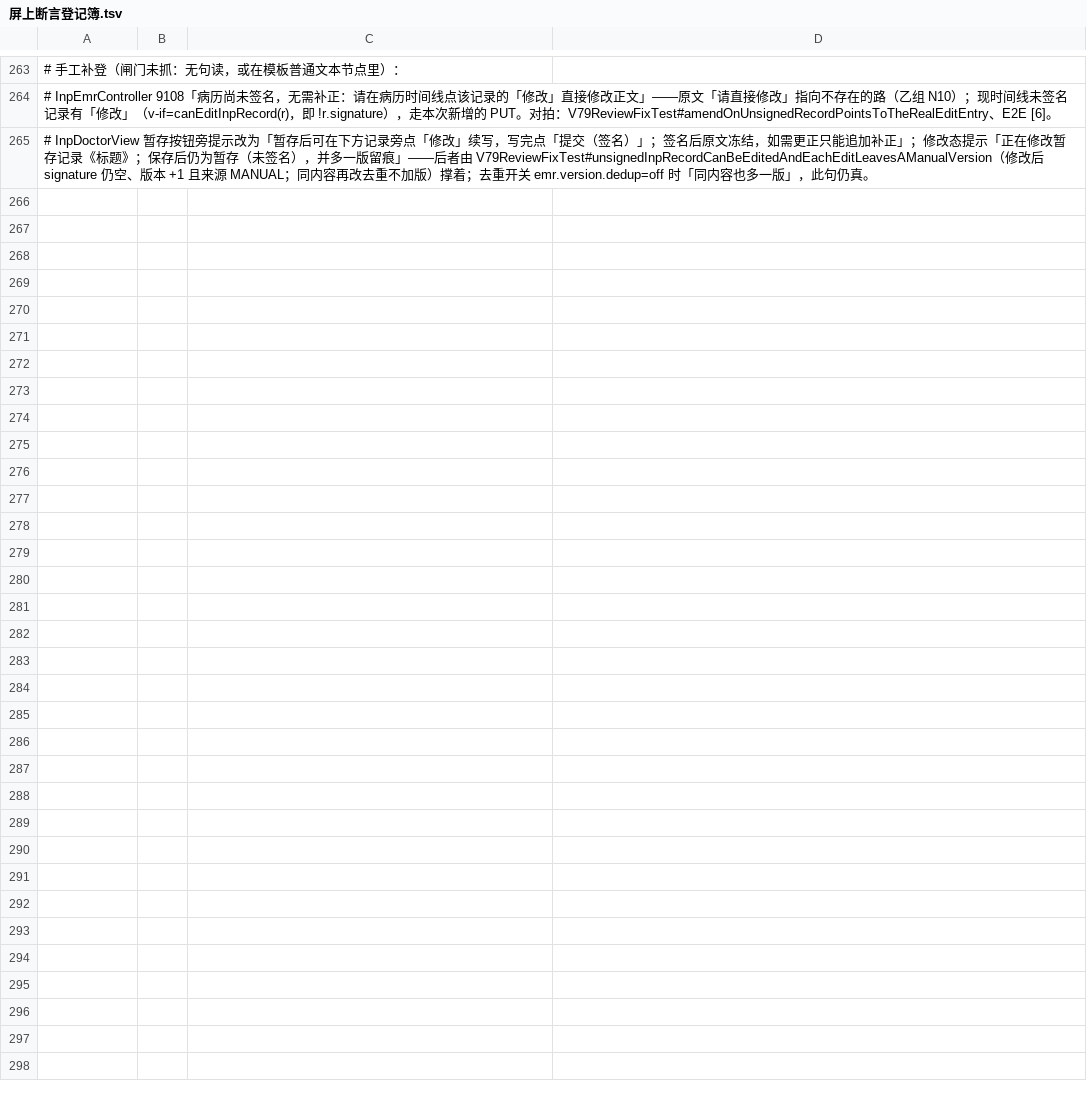
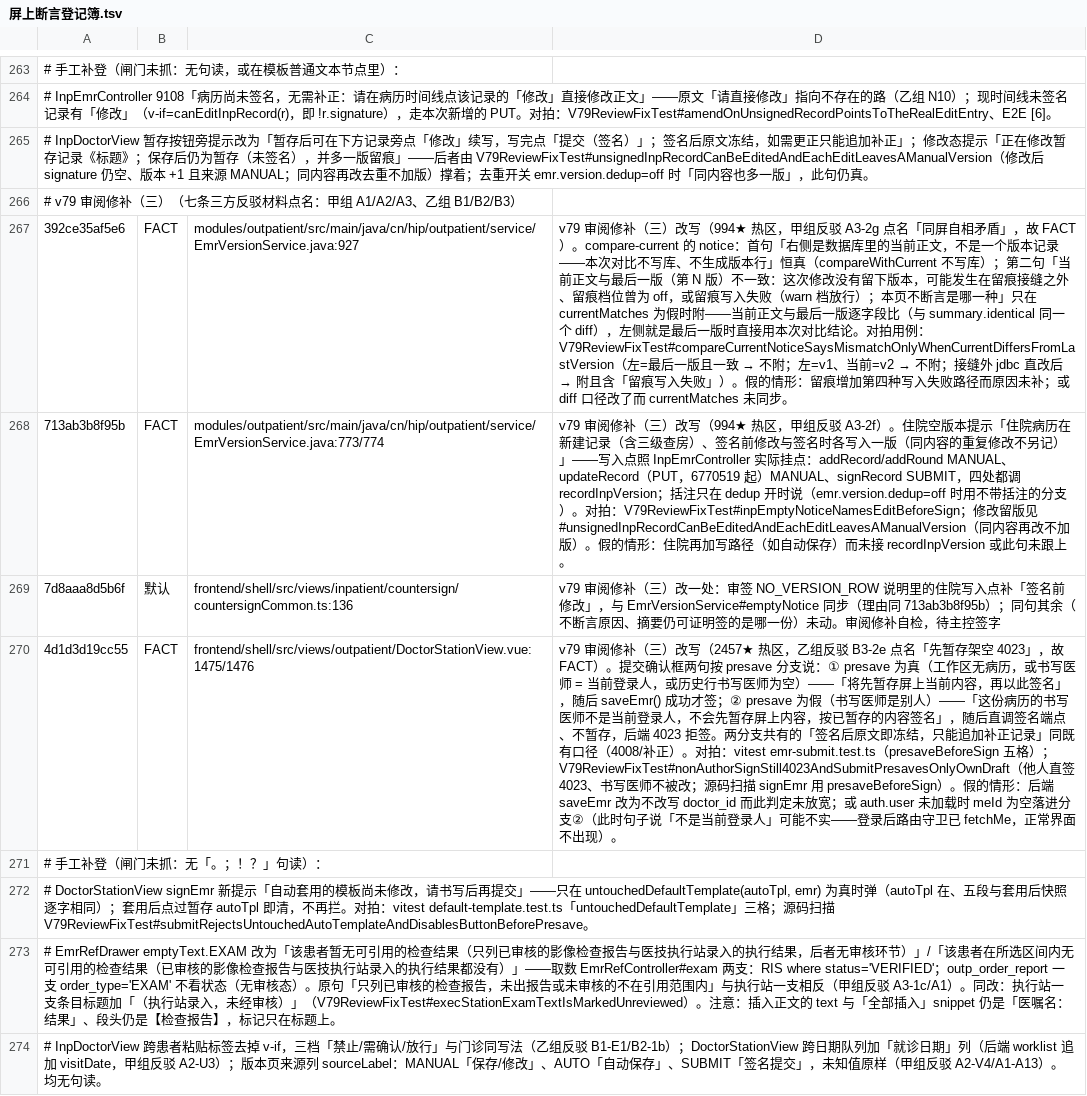
Before and after one commit to xujiann/hip-platform, a TSV file: docs/屏上断言登记簿.tsv, drawn as a sheet; only a part is shown, gaps mark what is left out; the diff names each change by its address in the sheet, - before the commit and + after, or states it on an @@ line.

```diff
--- a/docs/屏上断言登记簿.tsv
+++ b/docs/屏上断言登记簿.tsv
+row 266: # v79 审阅修补（三）（七条三方反驳材料点名：甲组 A1/A2/A3、乙组 B1/B2/B3）
+row 267: 392ce35af5e6 | FACT | modules/outpatient/src/main/java/cn/hip/outpatient/service/EmrVersionService.java:927 | v79 审阅修补（三）改写（994★ 热区，甲组反驳 A3-2g 点名「同屏自相矛盾」，故 FACT）。compare-current 的 notice：首句「右侧是数据库里的当前正文，不是一个版本记录——本次对比不写库、不生成版本行」恒真（compareWithCurrent 不写库）；第二句「当前正文与最后一版（第 N 版）不一致：这次修改没有留下版本，可能发生在留痕接缝之外、留痕档位曾为 off，或留痕写入失败（warn 档放行）；本页不断言是哪一种」只在 currentMatches 为假时附——当前正文与最后一版逐字段比（与 summary.identical 同一个 diff），左侧就是最后一版时直接用本次对比结论。对拍用例：V79ReviewFixTest#compareCurrentNoticeSaysMismatchOnlyWhenCurrentDiffersFromLastVersion（左=最后一版且一致 → 不附；左=v1、当前=v2 → 不附；接缝外 jdbc 直改后 → 附且含「留痕写入失败」）。假的情形：留痕增加第四种写入失败路径而原因未补；或 diff 口径改了而 currentMatches 未同步。
+row 268: 713ab3b8f95b | FACT | modules/outpatient/src/main/java/cn/hip/outpatient/service/EmrVersionService.java:773/774 | v79 审阅修补（三）改写（994★ 热区，甲组反驳 A3-2f）。住院空版本提示「住院病历在新建记录（含三级查房）、签名前修改与签名时各写入一版（同内容的重复修改不另记）」——写入点照 InpEmrController 实际挂点：addRecord/addRound MANUAL、updateRecord（PUT，6770519 起）MANUAL、signRecord SUBMIT，四处都调 recordInpVersion；括注只在 dedup 开时说（emr.version.dedup=off 时用不带括注的分支）。对拍：V79ReviewFixTest#inpEmptyNoticeNamesEditBeforeSign；修改留版见 #unsignedInpRecordCanBeEditedAndEachEditLeavesAManualVersion（同内容再改不加版）。假的情形：住院再加写路径（如自动保存）而未接 recordInpVersion 或此句未跟上。
+row 269: 7d8aaa8d5b6f | 默认 | frontend/shell/src/views/inpatient/countersign/countersignCommon.ts:136 | v79 审阅修补（三）改一处：审签 NO_VERSION_ROW 说明里的住院写入点补「签名前修改」，与 EmrVersionService#emptyNotice 同步（理由同 713ab3b8f95b）；同句其余（不断言原因、摘要仍可证明签的是哪一份）未动。审阅修补自检，待主控签字
+row 270: 4d1d3d19cc55 | FACT | frontend/shell/src/views/outpatient/DoctorStationView.vue:1475/1476 | v79 审阅修补（三）改写（2457★ 热区，乙组反驳 B3-2e 点名「先暂存架空 4023」，故 FACT）。提交确认框两句按 presave 分支说：① presave 为真（工作区无病历，或书写医师 = 当前登录人，或历史行书写医师为空）——「将先暂存屏上当前内容，再以此签名」，随后 saveEmr() 成功才签；② presave 为假（书写医师是别人）——「这份病历的书写医师不是当前登录人，不会先暂存屏上内容，按已暂存的内容签名」，随后直调签名端点、不暂存，后端 4023 拒签。两分支共有的「签名后原文即冻结，只能追加补正记录」同既有口径（4008/补正）。对拍：vitest emr-submit.test.ts（presaveBeforeSign 五格）；V79ReviewFixTest#nonAuthorSignStill4023AndSubmitPresavesOnlyOwnDraft（他人直签 4023、书写医师不被改；源码扫描 signEmr 用 presaveBeforeSign）。假的情形：后端 saveEmr 改为不改写 doctor_id 而此判定未放宽；或 auth.user 未加载时 meId 为空落进分支②（此时句子说「不是当前登录人」可能不实——登录后路由守卫已 fetchMe，正常界面不出现）。
+row 271: # 手工补登（闸门未抓：无「。；！？」句读）：
+row 272: # DoctorStationView signEmr 新提示「自动套用的模板尚未修改，请书写后再提交」——只在 untouchedDefaultTemplate(autoTpl, emr) 为真时弹（autoTpl 在、五段与套用后快照逐字相同）；套用后点过暂存 autoTpl 即清，不再拦。对拍：vitest default-template.test.ts「untouchedDefaultTemplate」三格；源码扫描 V79ReviewFixTest#submitRejectsUntouchedAutoTemplateAndDisablesButtonBeforePresave。
+row 273: # EmrRefDrawer emptyText.EXAM 改为「该患者暂无可引用的检查结果（只列已审核的影像检查报告与医技执行站录入的执行结果，后者无审核环节）」/「该患者在所选区间内无可引用的检查结果（已审核的影像检查报告与医技执行站录入的执行结果都没有）」——取数 EmrRefController#exam 两支：RIS where status='VERIFIED'；outp_order_report 一支 order_type='EXAM' 不看状态（无审核态）。原句「只列已审核的检查报告，未出报告或未审核的不在引用范围内」与执行站一支相反（甲组反驳 A3-1c/A1）。同改：执行站一支条目标题加「（执行站录入，未经审核）」（V79ReviewFixTest#execStationExamTextIsMarkedUnreviewed）。注意：插入正文的 text 与「全部插入」snippet 仍是「医嘱名：结果」、段头仍是【检查报告】，标记只在标题上。
+row 274: # InpDoctorView 跨患者粘贴标签去掉 v-if，三档「禁止/需确认/放行」与门诊同写法（乙组反驳 B1-E1/B2-1b）；DoctorStationView 跨日期队列加「就诊日期」列（后端 worklist 追加 visitDate，甲组反驳 A2-U3）；版本页来源列 sourceLabel：MANUAL「保存/修改」、AUTO「自动保存」、SUBMIT「签名提交」，未知值原样（甲组反驳 A2-V4/A1-A13）。均无句读。
```
